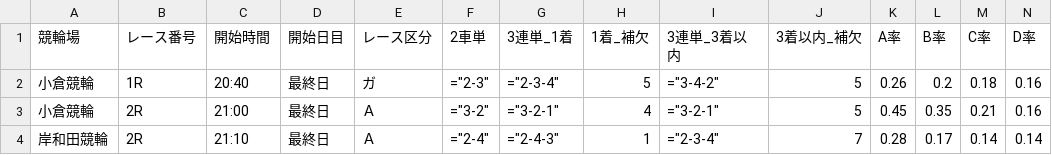
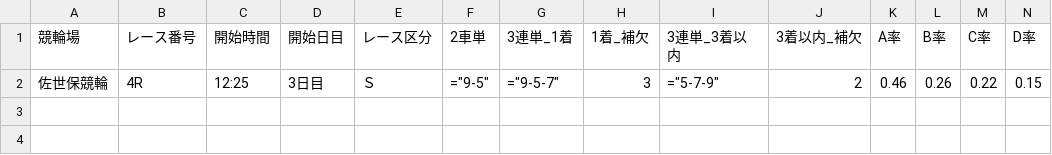
Before and after one commit to ama04149/keirin-ai, a CSV file: keirin_race_summary3.csv, drawn as a sheet; only a part is shown; removed rows and columns are numbered as before the commit, all else as after; rows hold the shown columns only; the diff names each change by its address in the sheet, - before the commit and + after, or states it on an @@ line.

```diff
--- a/keirin_race_summary3.csv
+++ b/keirin_race_summary3.csv
-row 2: 小倉競輪 | 1R | 20:40 | 最終日 | ガ | ="2-3" | ="2-3-4" | 5 | ="3-4-2" | 5 | 0.26 | 0.2 | 0.18 | 0.16
-row 3: 小倉競輪 | 2R | 21:00 | 最終日 | Ａ | ="3-2" | ="3-2-1" | 4 | ="3-2-1" | 5 | 0.45 | 0.35 | 0.21 | 0.16
-row 4: 岸和田競輪 | 2R | 21:10 | 最終日 | Ａ | ="2-4" | ="2-4-3" | 1 | ="2-3-4" | 7 | 0.28 | 0.17 | 0.14 | 0.14
+row 2: 佐世保競輪 | 4R | 12:25 | 3日目 | Ｓ | ="9-5" | ="9-5-7" | 3 | ="5-7-9" | 2 | 0.46 | 0.26 | 0.22 | 0.15
```
Also changed, not shown: keirin_race_summary.csv, keirin_race_summary2.csv, 1 other file.
